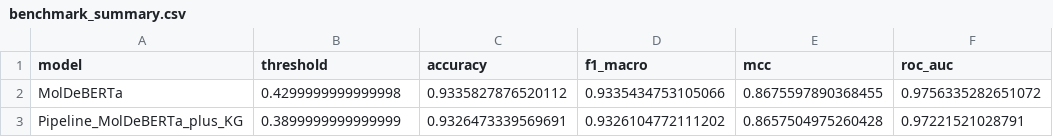
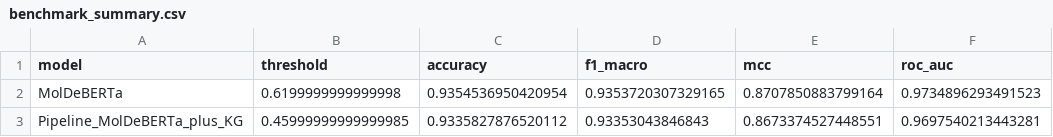
Before and after one commit to gadu04/MolDeBERTa-EGFR, a CSV file: output/benchmark/benchmark_summary.csv, drawn as a sheet.

```diff
--- a/output/benchmark/benchmark_summary.csv
+++ b/output/benchmark/benchmark_summary.csv
@@ -1,3 +1,3 @@
 model,threshold,accuracy,f1_macro,mcc,roc_auc
-MolDeBERTa,0.4299999999999998,0.9335827876520112,0.9335434753105066,0.8675597890368455,0.9756335282651072
-Pipeline_MolDeBERTa_plus_KG,0.3899999999999999,0.9326473339569691,0.9326104772111202,0.8657504975260428,0.97221521028791
+MolDeBERTa,0.6199999999999998,0.9354536950420954,0.9353720307329165,0.8707850883799164,0.9734896293491523
+Pipeline_MolDeBERTa_plus_KG,0.45999999999999985,0.9335827876520112,0.93353043846843,0.8673374527448551,0.9697540213443281
```
Also changed, not shown: output/benchmark/scaffold_hopping_auc_by_bin.csv, output/predictions/kg_predictions.csv, 14 other files.
